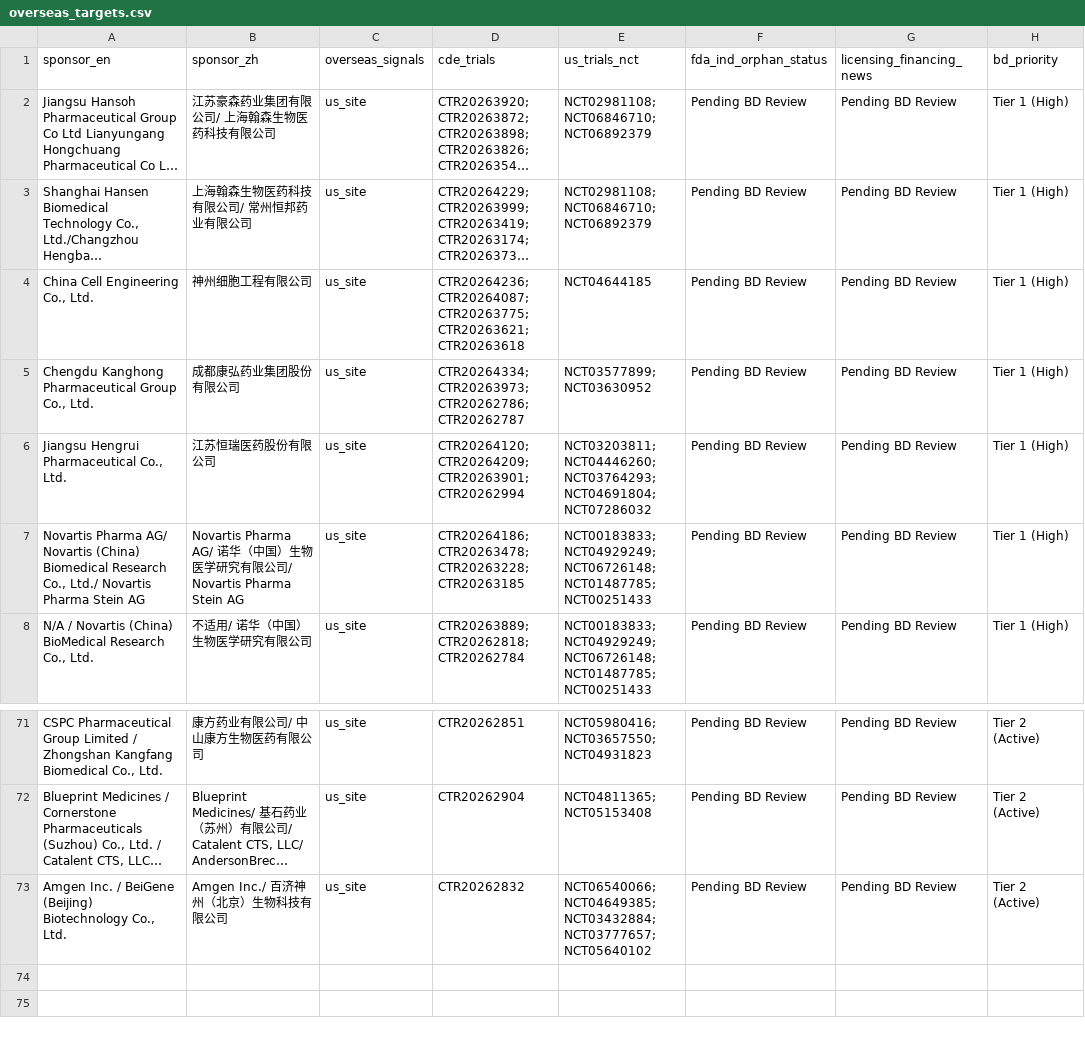
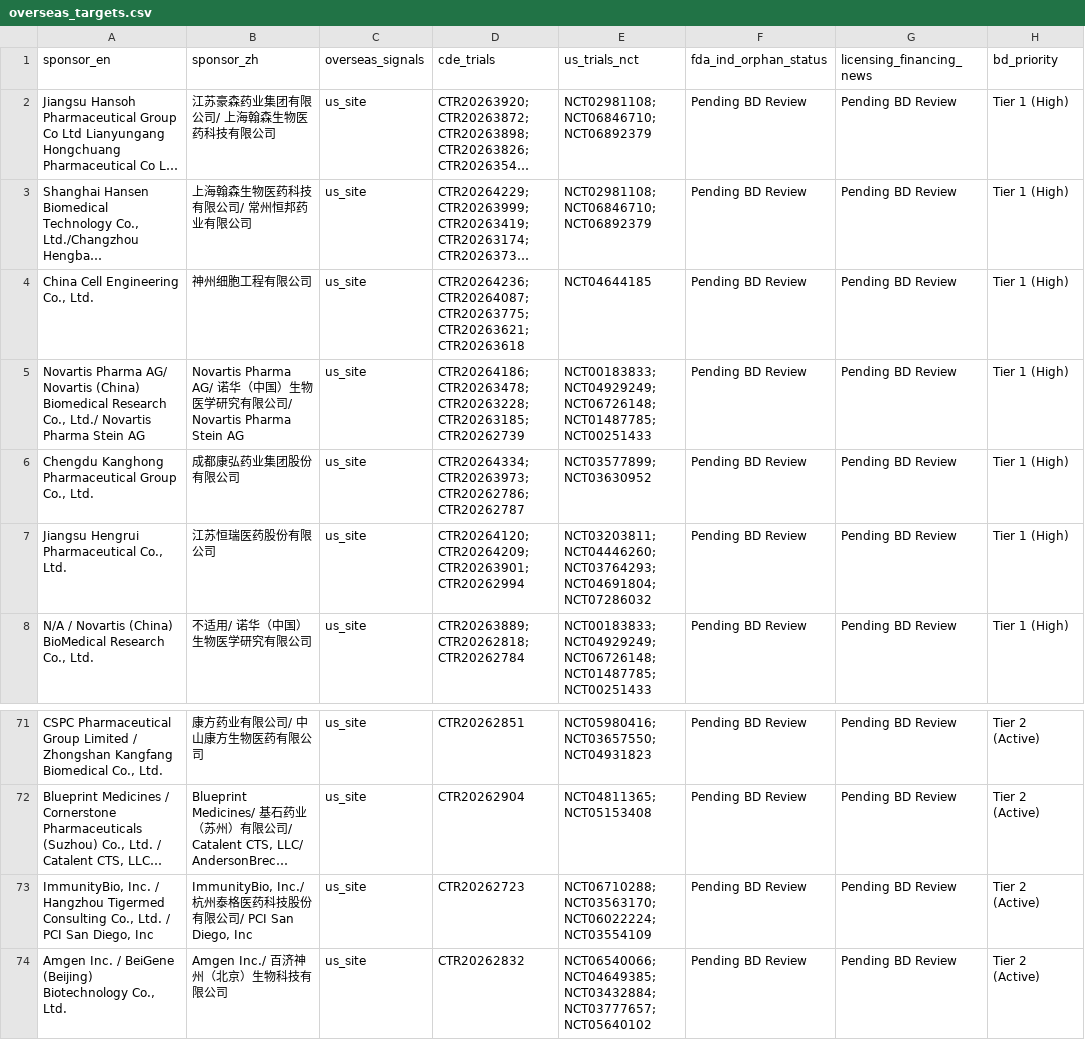
Before and after one commit to hutianle/cde-clinical-trials, a CSV file: data/overseas_targets.csv, drawn as a sheet; only a part is shown, gaps mark what is left out; long unchanged cells end in …; removed rows and columns are numbered as before the commit, all else as after; the diff names each change by its address in the sheet, - before the commit and + after, or states it on an @@ line.

```diff
--- a/data/overseas_targets.csv
+++ b/data/overseas_targets.csv
+row 5: Novartis Pharma AG/ Novartis (China) Biomedical Research Co., Ltd./ Novartis Pharma Stein AG | Novartis Pharma AG/ 诺华（中国）生物医学研究有限公司/ Novartis Pharma Stein AG | us_site | CTR20264186; CTR20263478; CTR20263228; CTR20263185; CTR20262739 | NCT00183833; NCT04929249; NCT06726148; NCT01487785; NCT00251433 | Pending BD Review | Pending BD Review | Tier 1 (High)
-row 7: Novartis Pharma AG/ Novartis (China) Biomedical Research Co., Ltd./ Novartis Pharma Stein AG | Novartis Pharma AG/ 诺华（中国）生物医学研究有限公司/ Novartis Pharma Stein AG | us_site | CTR20264186; CTR20263478; CTR20263228; CTR20263185 | NCT00183833; NCT04929249; NCT06726148; NCT01487785; NCT00251433 | Pending BD Review | Pending BD Review | Tier 1 (High)
+row 73: ImmunityBio, Inc. / Hangzhou Tigermed Consulting Co., Ltd. / PCI San Diego, Inc | ImmunityBio, Inc./ 杭州泰格医药科技股份有限公司/ PCI San Diego, Inc | us_site | CTR20262723 | NCT06710288; NCT03563170; NCT06022224; NCT03554109 | Pending BD Review | Pending BD Review | Tier 2 (Active)
```
Also changed, not shown: 6 other files.
